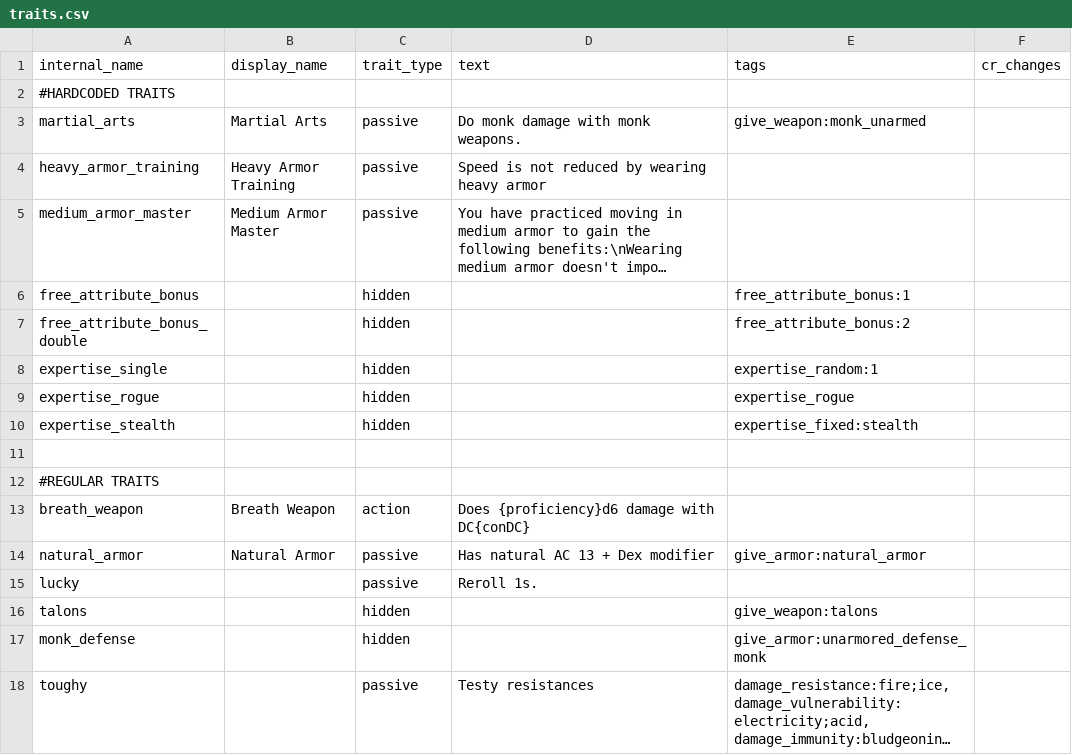
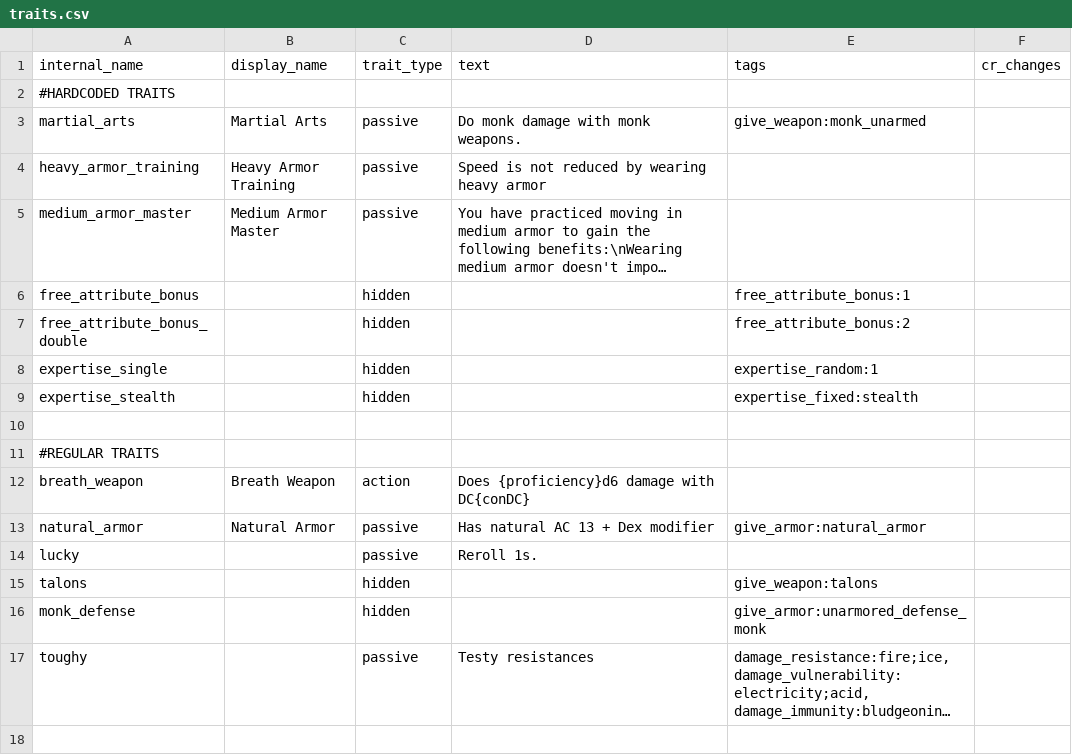
Before and after one commit to FriendGaru/npcgen, a CSV file: npcgen/data/traits.csv, drawn as a sheet; long unchanged cells end in …; the diff names each change by its address in the sheet, - before the commit and + after, or states it on an @@ line.

```diff
--- a/npcgen/data/traits.csv
+++ b/npcgen/data/traits.csv
-row 9: expertise_rogue |  | hidden |  | expertise_rogue
```
Also changed, not shown: 6 other files.
